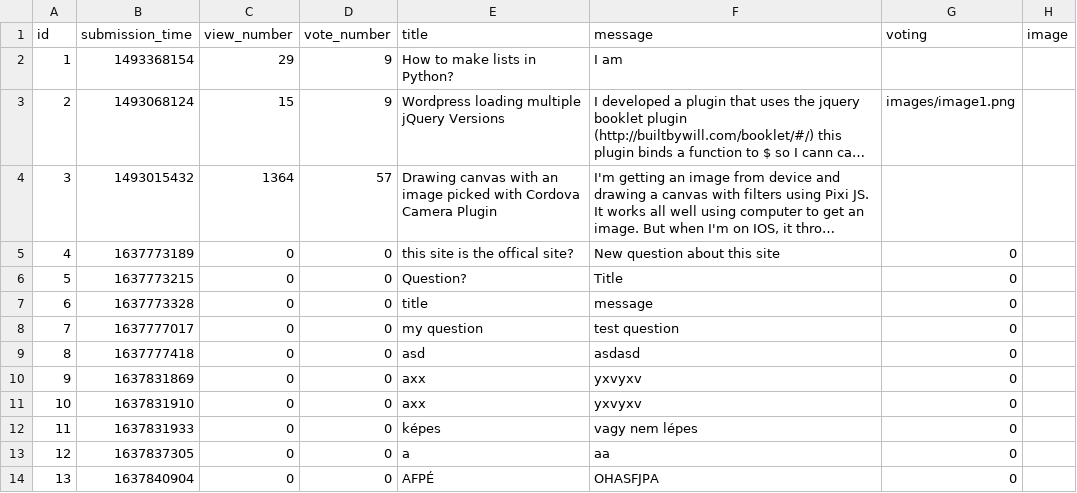
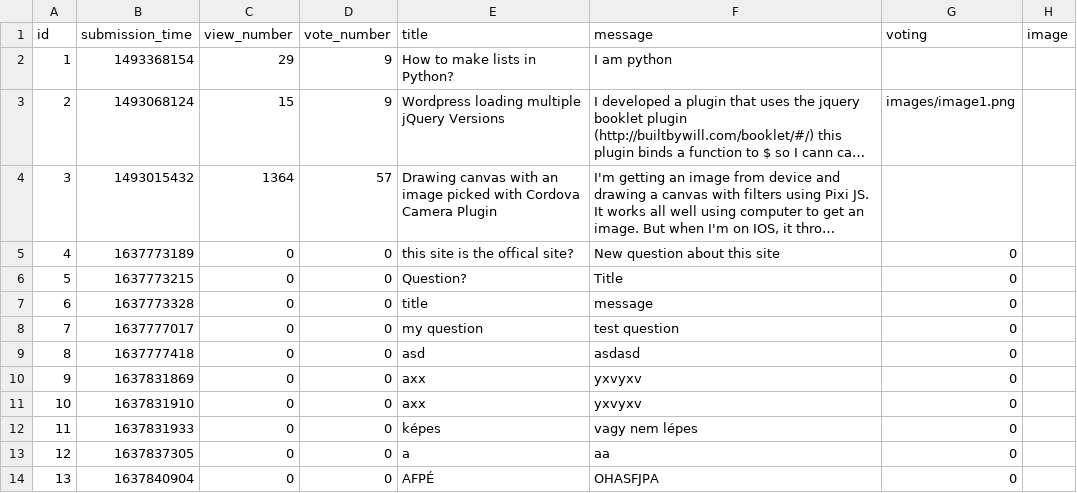
Before and after one commit to CodecoolGlobal/ask-mate-3-python-Sagi-Viktor, a CSV file: data/questions.csv, drawn as a sheet; long unchanged cells end in …; the diff names each change by its address in the sheet, - before the commit and + after, or states it on an @@ line.

```diff
--- a/data/questions.csv
+++ b/data/questions.csv
-F2 (message): I am
+F2 (message): I am python
```
Also changed, not shown: 3 other files.
